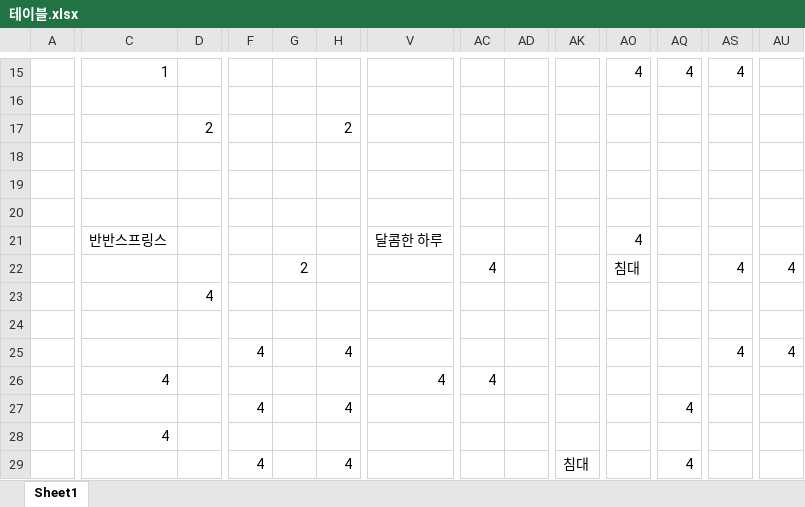
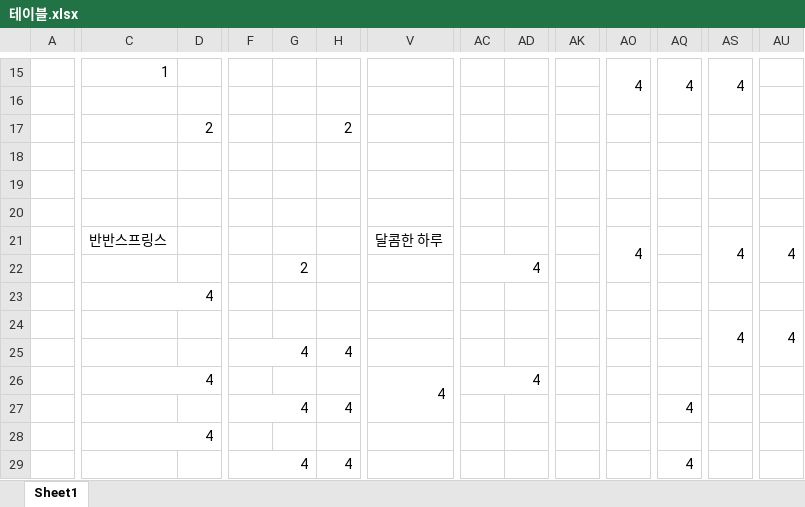
Before and after one commit to wasitac/web14, an Excel workbook: 테이블.xlsx, sheet Sheet1, drawn as a sheet; only a part is shown, gaps mark what is left out; values as stored, in another font and other column widths than the file's, no borders; removed rows and columns are numbered as before the commit, all else as after; rows hold the shown columns only; the diff covers the shown part only; the diff names each change by its address in the sheet, - before the commit and + after, or states it on an @@ line.

```diff
--- a/테이블.xlsx (sheet Sheet1)
+++ b/테이블.xlsx (sheet Sheet1)
+AO15:AO16 merged
+AQ15:AQ16 merged
+AS15:AS16 merged
+AO21:AO22 merged
-AS21: (empty)
+AS21: 4
+AS21:AS22 merged
-AU21: (empty)
+AU21: 4
+AU21:AU22 merged
+AC22:AD22 merged
-AO22: 침대
+AO22: (empty)
-AS22: 4
+AS22: (empty)
-AU22: 4
+AU22: (empty)
-row 23:  |  | 4
-row 24: (empty)
-row 25:  |  |  | 4 |  | 4 |  |  |  |  |  |  | 4 | 4
+row 23:  | 4
+row 24:  |  |  |  |  |  |  |  |  |  |  |  | 4 | 4
+row 25:  |  |  | 4 |  | 4
+C26:D26 merged
+V26:V27 merged
+AC26:AD26 merged
+F27:G27 merged
+H27:I27 merged
+AQ27:AR27 merged
+C28:D28 merged
+F29:G29 merged
+H29:I29 merged
-AK29: 침대
+AK29: (empty)
```
Also changed, not shown: 2 added rows, 2 removed rows, 14 edited cells and merged cells elsewhere in this sheet, 7 other files.
